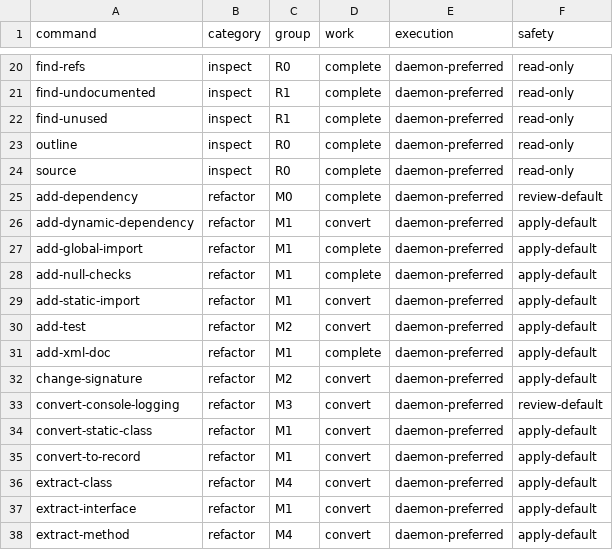
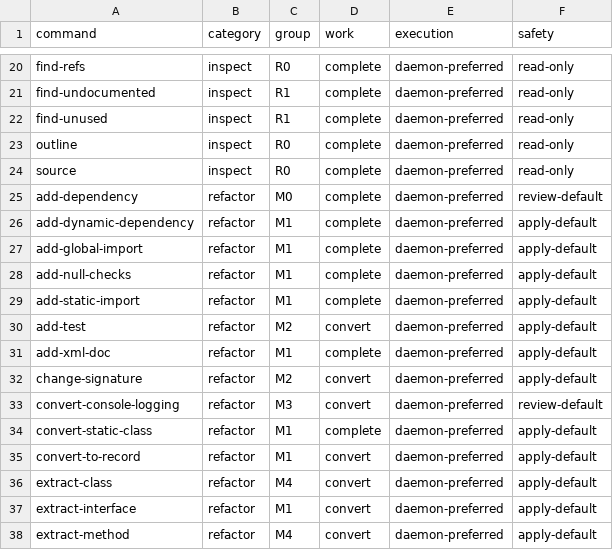
Before and after one commit to DanMarshall909/roslyn-tools, a TSV file: docs/command-port-migration-groups.tsv, drawn as a sheet; only a part is shown, gaps mark what is left out.

Commit message:
refactor(mutations): complete the M1 typed ports
Route add-static-import, add-dynamic-dependency, and convert-static-class through daemon-preferred typed application ports shared by CLI and MCP.

Move mutation decisions into prepare-only service seams, apply through MutationExecutionResult exactly once, preserve apply-by-default CLI behavior, and migrate tests to exercise operation boundaries. Treat simplification of an existing static import as a real change instead of incorrectly returning no-op.

Verification:
- focused M1 mutation tests: 36 passed
- focused architecture and M1 tests: 51 passed
- dotnet format --verify-no-changes on changed C# files
- git diff --check

Constraint: Linux Debug builds retain the existing missing powershell post-build warnings; compilation and tests succeed.

```diff
--- a/docs/command-port-migration-groups.tsv
+++ b/docs/command-port-migration-groups.tsv
@@ -25,6 +25,6 @@ source	inspect	R0	complete	daemon-preferred	read-only
 add-dependency	refactor	M0	complete	daemon-preferred	review-default
-add-dynamic-dependency	refactor	M1	convert	daemon-preferred	apply-default
+add-dynamic-dependency	refactor	M1	complete	daemon-preferred	apply-default
 add-global-import	refactor	M1	complete	daemon-preferred	apply-default
 add-null-checks	refactor	M1	complete	daemon-preferred	apply-default
-add-static-import	refactor	M1	convert	daemon-preferred	apply-default
+add-static-import	refactor	M1	complete	daemon-preferred	apply-default
 add-test	refactor	M2	convert	daemon-preferred	apply-default
@@ -33,3 +33,3 @@ change-signature	refactor	M2	convert	daemon-preferred	apply-default
 convert-console-logging	refactor	M3	convert	daemon-preferred	review-default
-convert-static-class	refactor	M1	convert	daemon-preferred	apply-default
+convert-static-class	refactor	M1	complete	daemon-preferred	apply-default
 convert-to-record	refactor	M1	convert	daemon-preferred	apply-default
```
Also changed, not shown: 12 other files.
